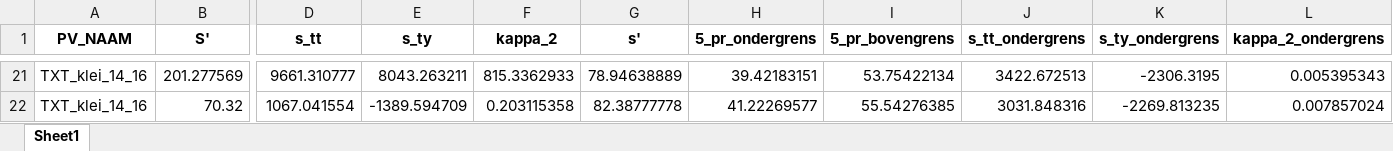
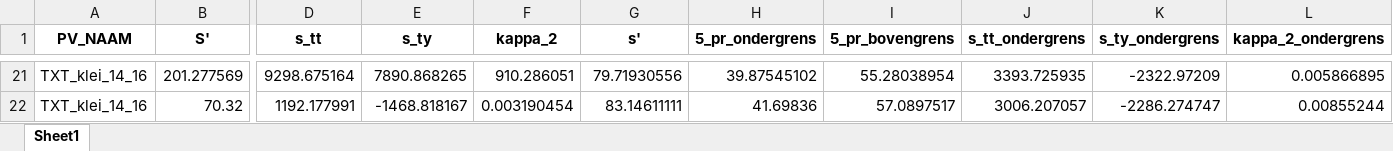
Before and after one commit to kkpdata/PV-tool, an Excel workbook: resultaten/c_phi_data_geforceerd.xlsx, sheet Sheet1, drawn as a sheet; only a part is shown, gaps mark what is left out; values as stored, in another font and other column widths than the file's, no borders; the diff covers the shown part only; the diff names each change by its address in the sheet, - before the commit and + after, or states it on an @@ line.

```diff
--- a/resultaten/c_phi_data_geforceerd.xlsx (sheet Sheet1)
+++ b/resultaten/c_phi_data_geforceerd.xlsx (sheet Sheet1)
-D21 (s_tt): 9661.310777
+D21 (s_tt): 9298.675164
-E21 (s_ty): 8043.263211
+E21 (s_ty): 7890.868265
-F21 (kappa_2): 815.3362933
+F21 (kappa_2): 910.286051
-G21 (s'): 78.94638889
+G21 (s'): 79.71930556
-H21 (5_pr_ondergrens): 39.42183151
+H21 (5_pr_ondergrens): 39.87545102
-I21 (5_pr_bovengrens): 53.75422134
+I21 (5_pr_bovengrens): 55.28038954
-J21 (s_tt_ondergrens): 3422.672513
+J21 (s_tt_ondergrens): 3393.725935
-K21 (s_ty_ondergrens): -2306.3195
+K21 (s_ty_ondergrens): -2322.97209
-L21 (kappa_2_ondergrens): 0.005395343
+L21 (kappa_2_ondergrens): 0.005866895
-D22 (s_tt): 1067.041554
+D22 (s_tt): 1192.177991
-E22 (s_ty): -1389.594709
+E22 (s_ty): -1468.818167
-F22 (kappa_2): 0.203115358
+F22 (kappa_2): 0.003190454
-G22 (s'): 82.38777778
+G22 (s'): 83.14611111
-H22 (5_pr_ondergrens): 41.22269577
+H22 (5_pr_ondergrens): 41.69836
-I22 (5_pr_bovengrens): 55.54276385
+I22 (5_pr_bovengrens): 57.0897517
-J22 (s_tt_ondergrens): 3031.848316
+J22 (s_tt_ondergrens): 3006.207057
-K22 (s_ty_ondergrens): -2269.813235
+K22 (s_ty_ondergrens): -2286.274747
-L22 (kappa_2_ondergrens): 0.007857024
+L22 (kappa_2_ondergrens): 0.00855244
```
Also changed, not shown: 17 added rows, 17 removed rows and 821 edited cells elsewhere in this sheet, 7 other files.
